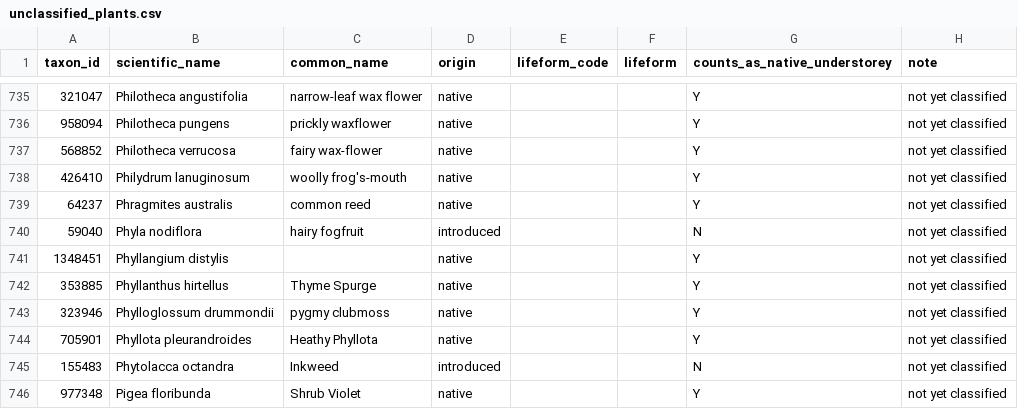
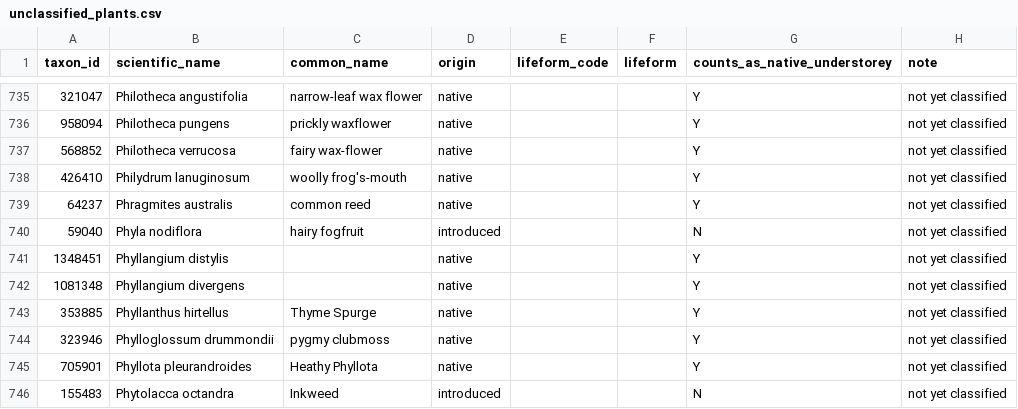
Before and after one commit to eliap/biolinks-team, a CSV file: unclassified_plants.csv, drawn as a sheet; only a part is shown, gaps mark what is left out; the shorter side is filled out with more unchanged rows; the diff names each change by its address in the sheet, - before the commit and + after, or states it on an @@ line.

```diff
--- a/unclassified_plants.csv
+++ b/unclassified_plants.csv
+row 742: 1081348 | Phyllangium divergens |  | native |  |  | Y | not yet classified
```
Also changed, not shown: 3 other files.
